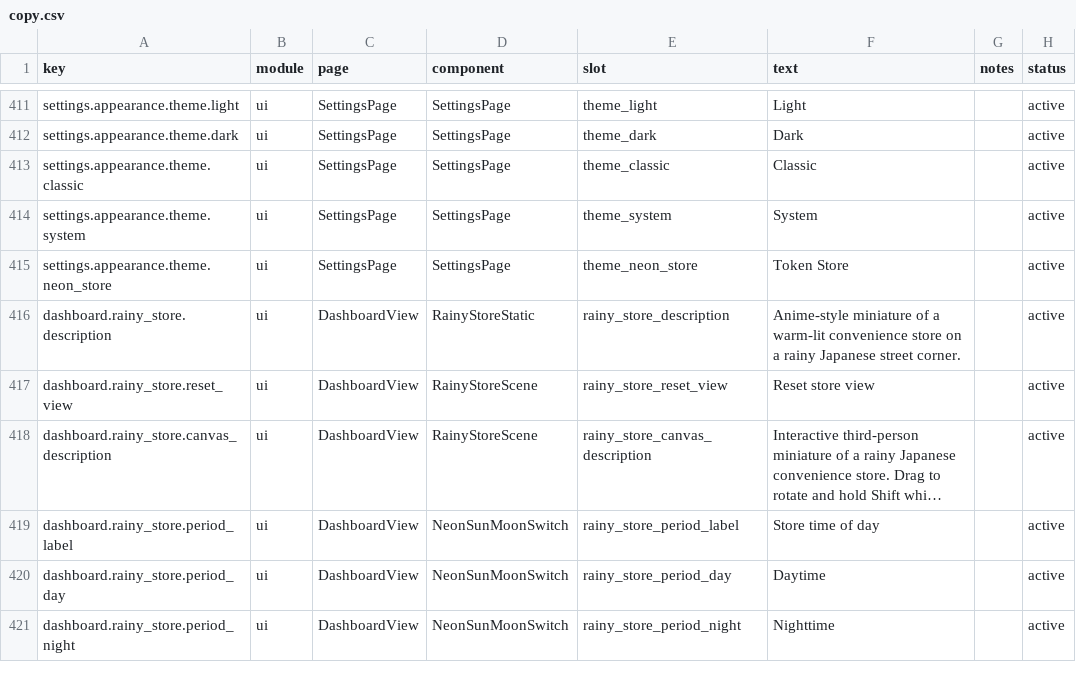
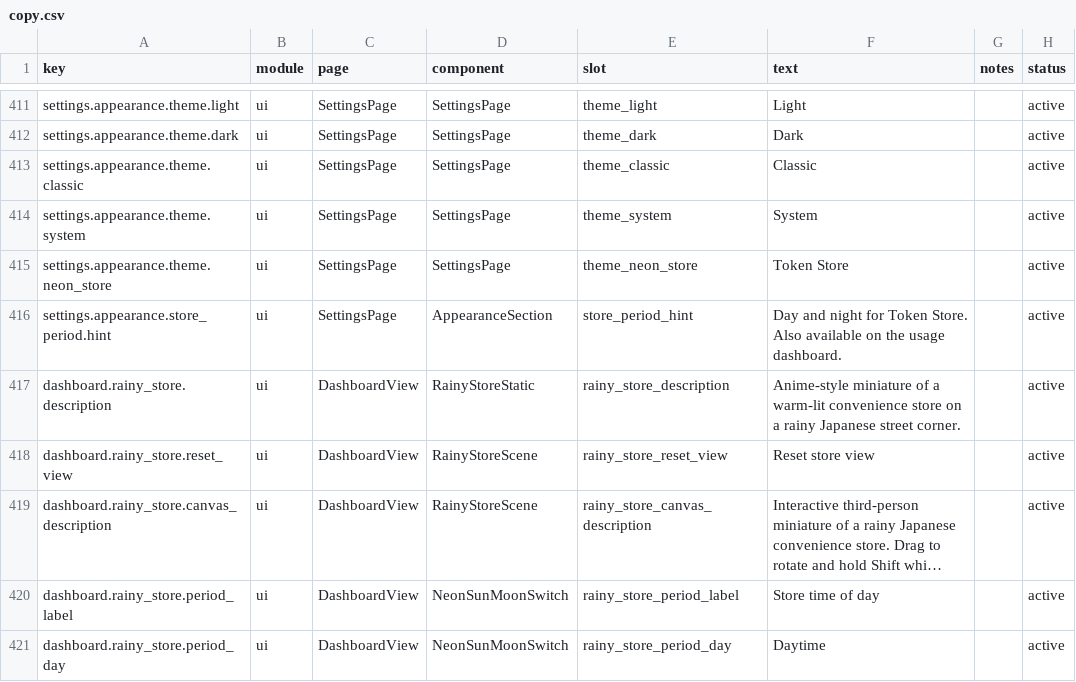
Before and after one commit to Relationship1025/TokenTracker, a CSV file: dashboard/src/content/copy.csv, drawn as a sheet; only a part is shown, gaps mark what is left out; the shorter side is filled out with more unchanged rows; long unchanged cells end in …; the diff names each change by its address in the sheet, - before the commit and + after, or states it on an @@ line.

Commit message:
feat(settings): add Token Store day/night under Appearance
Show daytime/nighttime segmented control when neon-store is selected,
reusing the same period state as the dashboard sun/moon switch.

```diff
--- a/dashboard/src/content/copy.csv
+++ b/dashboard/src/content/copy.csv
+row 416: settings.appearance.store_period.hint | ui | SettingsPage | AppearanceSection | store_period_hint | Day and night for Token Store. Also available on the usage dashboard. |  | active
```
Also changed, not shown: 4 other files.
